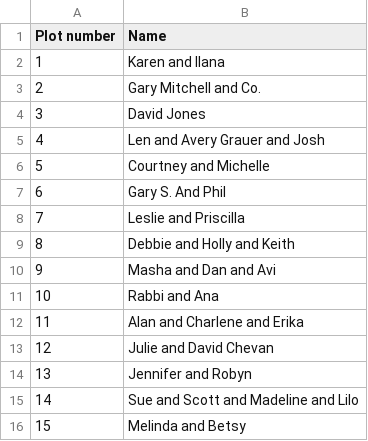
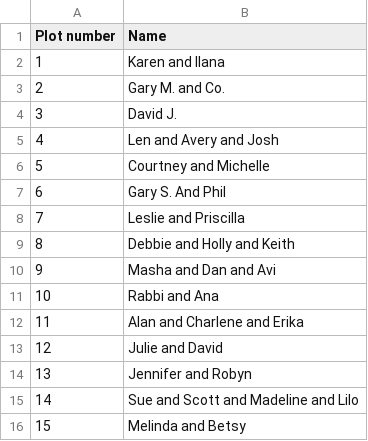
Before and after one commit to sgaul/peah2013, a CSV file: names.csv, drawn as a sheet; the diff names each change by its address in the sheet, - before the commit and + after, or states it on an @@ line.

Commit message:
Clean up names

```diff
--- a/names.csv
+++ b/names.csv
-B3 (Name): Gary Mitchell and Co.
+B3 (Name): Gary M. and Co.
-B4 (Name): David Jones
+B4 (Name): David J.
-B5 (Name): Len and Avery Grauer and Josh
+B5 (Name): Len and Avery and Josh
-B13 (Name): Julie and David Chevan
+B13 (Name): Julie and David
```
